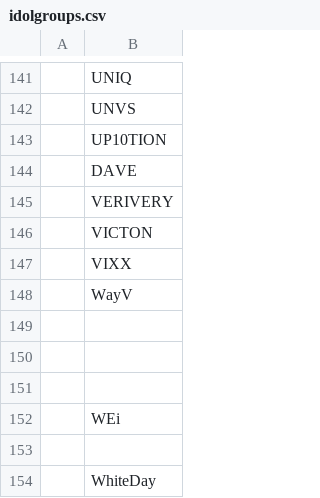
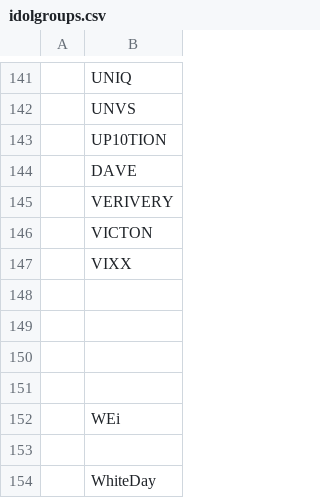
Before and after one commit to jennypop/kpopprofilebot, a CSV file: botpage/idolgroups.csv, drawn as a sheet; only a part is shown, gaps mark what is left out; the diff covers the shown part only; the diff names each change by its address in the sheet, - before the commit and + after, or states it on an @@ line.

```diff
--- a/botpage/idolgroups.csv
+++ b/botpage/idolgroups.csv
-B148: WayV
+B148: (empty)
```
Also changed, not shown: 4 added rows, 4 removed rows and 17 edited cells elsewhere in this file, botpage/idolbio.csv, 5 other files.
